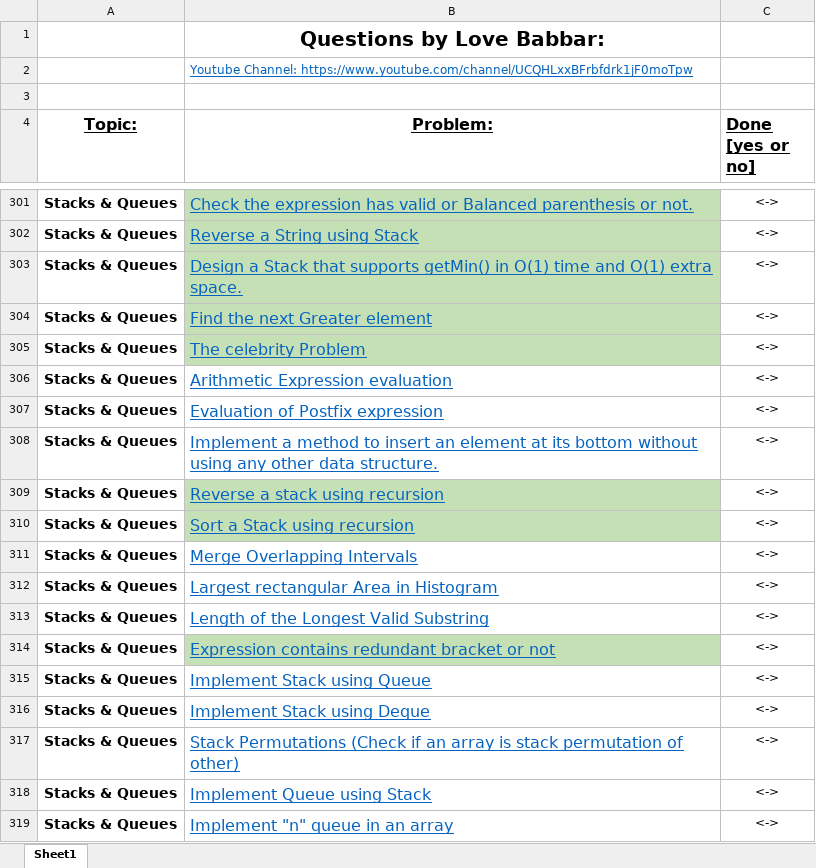
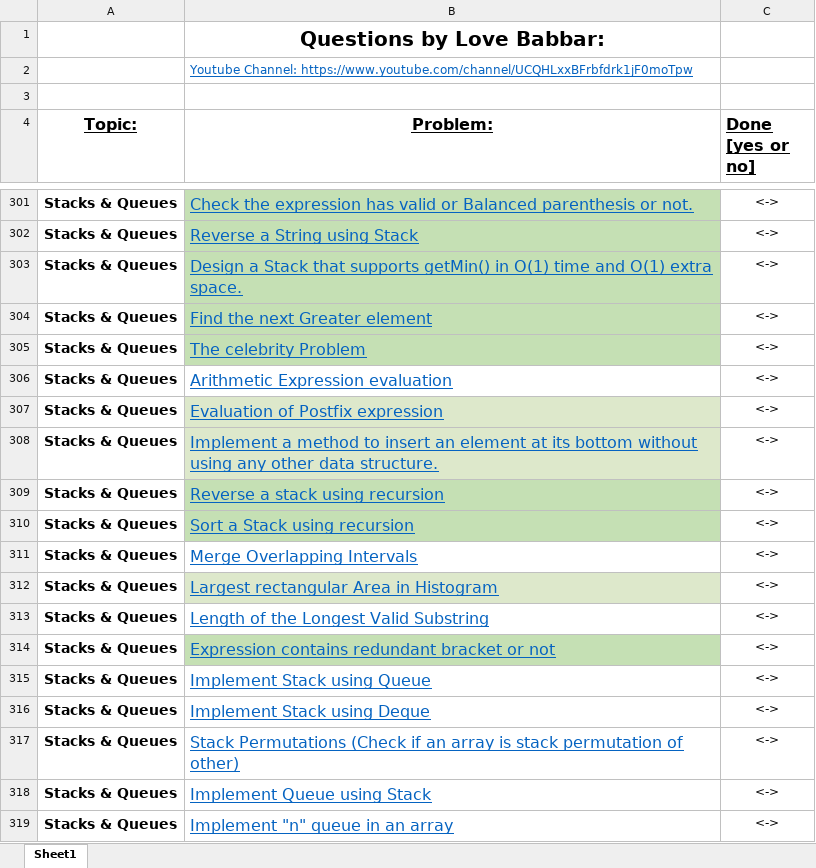
Before and after one commit to mkeshav218/DSA, an Excel workbook: FINAL450.xlsx, sheet Sheet1, drawn as a sheet; only a part is shown, gaps mark what is left out; values as stored, in another font and other column widths than the file's, no borders; the diff names each change by its address in the sheet, - before the commit and + after, or states it on an @@ line.

```diff
--- a/FINAL450.xlsx (sheet Sheet1)
+++ b/FINAL450.xlsx (sheet Sheet1)
-B307:B308 fill: none
+B307:B308 fill: #DDE8CB
-B312 fill: none
+B312 fill: #DDE8CB
```
Also changed, not shown: 4 other files.
